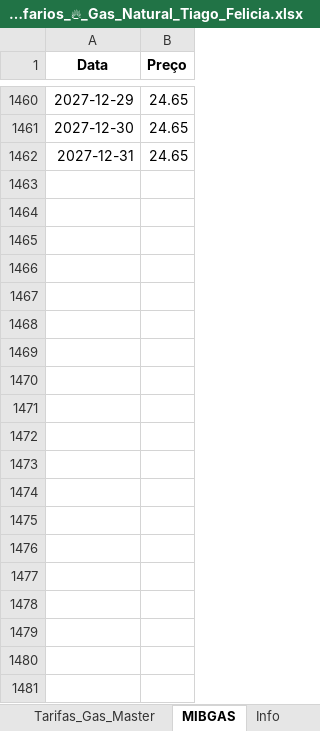
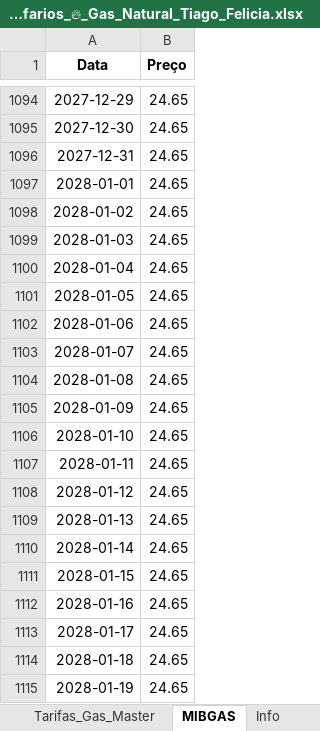
Before and after one commit to tiagofelicia/simulador-tarifarios-gas, an Excel workbook: Tarifarios_🔥_Gas_Natural_Tiago_Felicia.xlsx, sheet MIBGAS, drawn as a sheet; only a part is shown, gaps mark what is left out; values as stored, in another font and other column widths than the file's, no borders; the diff covers the shown part only; the diff names each change by its address in the sheet, - before the commit and + after, or states it on an @@ line.

```diff
--- a/Tarifarios_🔥_Gas_Natural_Tiago_Felicia.xlsx (sheet MIBGAS)
+++ b/Tarifarios_🔥_Gas_Natural_Tiago_Felicia.xlsx (sheet MIBGAS)
+row 1097: 2028-01-01 | 24.65
+row 1098: 2028-01-02 | 24.65
+row 1099: 2028-01-03 | 24.65
+row 1100: 2028-01-04 | 24.65
+row 1101: 2028-01-05 | 24.65
+row 1102: 2028-01-06 | 24.65
+row 1103: 2028-01-07 | 24.65
+row 1104: 2028-01-08 | 24.65
+row 1105: 2028-01-09 | 24.65
+row 1106: 2028-01-10 | 24.65
+row 1107: 2028-01-11 | 24.65
+row 1108: 2028-01-12 | 24.65
+row 1109: 2028-01-13 | 24.65
+row 1110: 2028-01-14 | 24.65
+row 1111: 2028-01-15 | 24.65
+row 1112: 2028-01-16 | 24.65
+row 1113: 2028-01-17 | 24.65
+row 1114: 2028-01-18 | 24.65
+row 1115: 2028-01-19 | 24.65
```
Also changed, not shown: 347 added rows, 366 removed rows and 8 edited cells elsewhere in this sheet, sheet Info.
